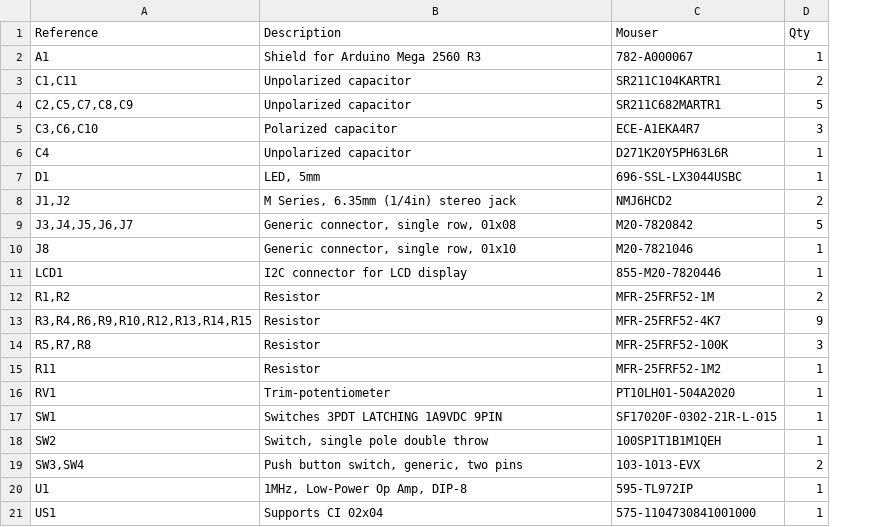
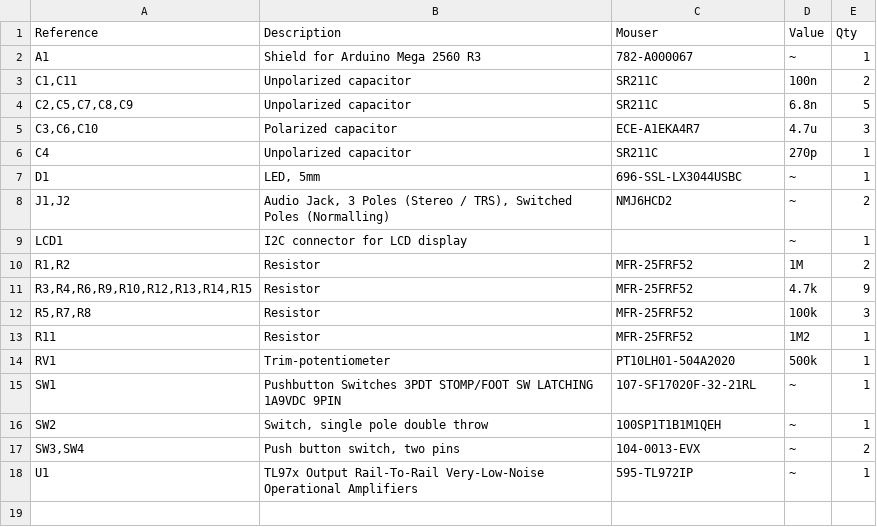
Before and after one commit to nablum/pedalSHIELD-MEGA, a CSV file: hardware/kicad/pedalSHIELD_MEGA.csv, drawn as a sheet; removed rows and columns are numbered as before the commit, all else as after; the diff names each change by its address in the sheet, - before the commit and + after, or states it on an @@ line.

Commit message:
kicad project update

```diff
--- a/hardware/kicad/pedalSHIELD_MEGA.csv
+++ b/hardware/kicad/pedalSHIELD_MEGA.csv
+column D (Value), rows 2-18: ~ | 100n | 6.8n | 4.7u | 270p | ~ | ~ | ~ | 1M | 4.7k | 100k | 1M2 | 500k | ~ | ~ | ~ | ~
-C3 (Mouser): SR211C104KARTR1
+C3 (Mouser): SR211C
-C4 (Mouser): SR211C682MARTR1
+C4 (Mouser): SR211C
-C6 (Mouser): D271K20Y5PH63L6R
+C6 (Mouser): SR211C
-B8 (Description): M Series, 6.35mm (1/4in) stereo jack
+B8 (Description): Audio Jack, 3 Poles (Stereo / TRS), Switched Poles (Normalling)
-row 9: J3,J4,J5,J6,J7 | Generic connector, single row, 01x08 | M20-7820842 | 5
-row 10: J8 | Generic connector, single row, 01x10 | M20-7821046 | 1
-C9 (Mouser): 855-M20-7820446
+C9 (Mouser): (empty)
-C10 (Mouser): MFR-25FRF52-1M
+C10 (Mouser): MFR-25FRF52
-C11 (Mouser): MFR-25FRF52-4K7
+C11 (Mouser): MFR-25FRF52
-C12 (Mouser): MFR-25FRF52-100K
+C12 (Mouser): MFR-25FRF52
-C13 (Mouser): MFR-25FRF52-1M2
+C13 (Mouser): MFR-25FRF52
-B15 (Description): Switches 3PDT LATCHING 1A9VDC…
+B15 (Description): Pushbutton Switches 3PDT STOMP/FOOT SW LATCHING 1A9VDC…
-C15 (Mouser): SF17020F-0302-21R-L-015
+C15 (Mouser): 107-SF17020F-32-21RL
-B17 (Description): Push button switch, generic, two pins
+B17 (Description): Push button switch, two pins
-C17 (Mouser): 103-1013-EVX
+C17 (Mouser): 104-0013-EVX
-B18 (Description): 1MHz, Low-Power Op Amp, DIP-8
+B18 (Description): TL97x Output Rail-To-Rail Very-Low-Noise Operational Amplifiers
-row 21: US1 | Supports CI 02x04 | 575-1104730841001000 | 1
```
Also changed, not shown: 4 other files.
